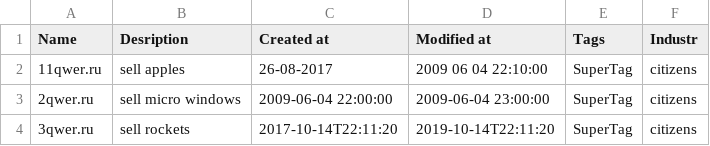
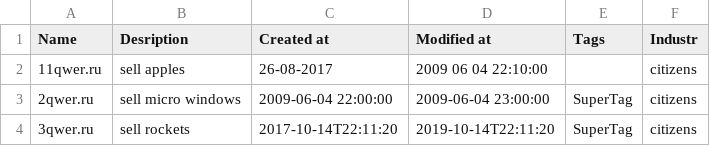
Before and after one commit to Kostya2702/xml, a CSV file: iocs.csv, drawn as a sheet.

Commit message:
Update iocs.csv

```diff
--- a/iocs.csv
+++ b/iocs.csv
@@ -1,3 +1,3 @@
 "Name"	"Desription"	"Created at"	"Modified at"	"Tags"	"Industr"
-"11qwer.ru"	"sell apples"	"26-08-2017"	"2009 06 04 22:10:00"	"SuperTag"	"citizens"
+"11qwer.ru"	"sell apples"	"26-08-2017"	"2009 06 04 22:10:00"	""	"citizens"
 "2qwer.ru"	"sell micro windows"	"2009-06-04 22:00:00"	"2009-06-04 23:00:00"	"SuperTag"	"citizens"
```
